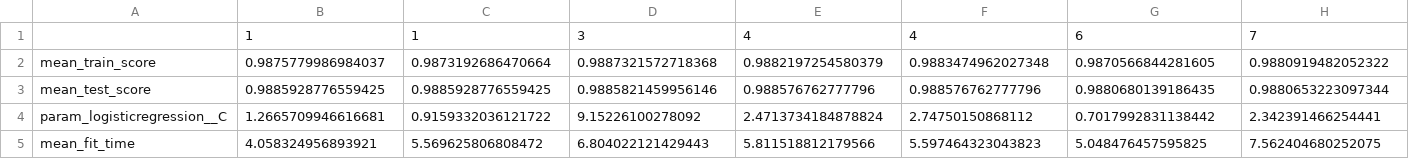
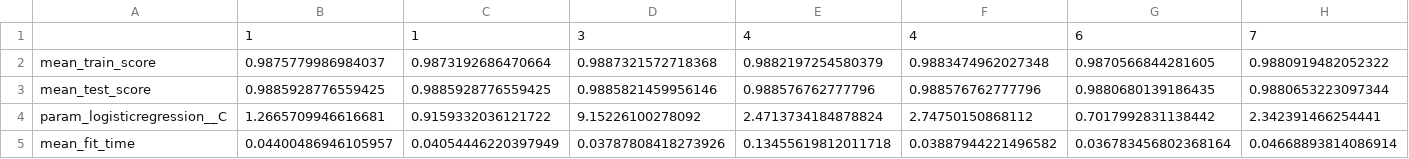
Before and after one commit to UBC-MDS/DSCI522-2425-22-wine-chromatic-profile, a CSV file: results/tables/random_search.csv, drawn as a sheet; only a part is shown; the diff covers the shown part only; the diff names each change by its address in the sheet, - before the commit and + after, or states it on an @@ line.

```diff
--- a/results/tables/random_search.csv
+++ b/results/tables/random_search.csv
-B5: 4.058324956893921
+B5: 0.04400486946105957
-C5: 5.569625806808472
+C5: 0.04054446220397949
-D5: 6.804022121429443
+D5: 0.03787808418273926
-E5: 5.811518812179566
+E5: 0.13455619812011718
-F5: 5.597464323043823
+F5: 0.03887944221496582
-G5: 5.048476457595825
+G5: 0.036783456802368164
-H5: 7.562404680252075
+H5: 0.04668893814086914
```
Also changed, not shown: 3 edited cells elsewhere in this file, 7 other files.
